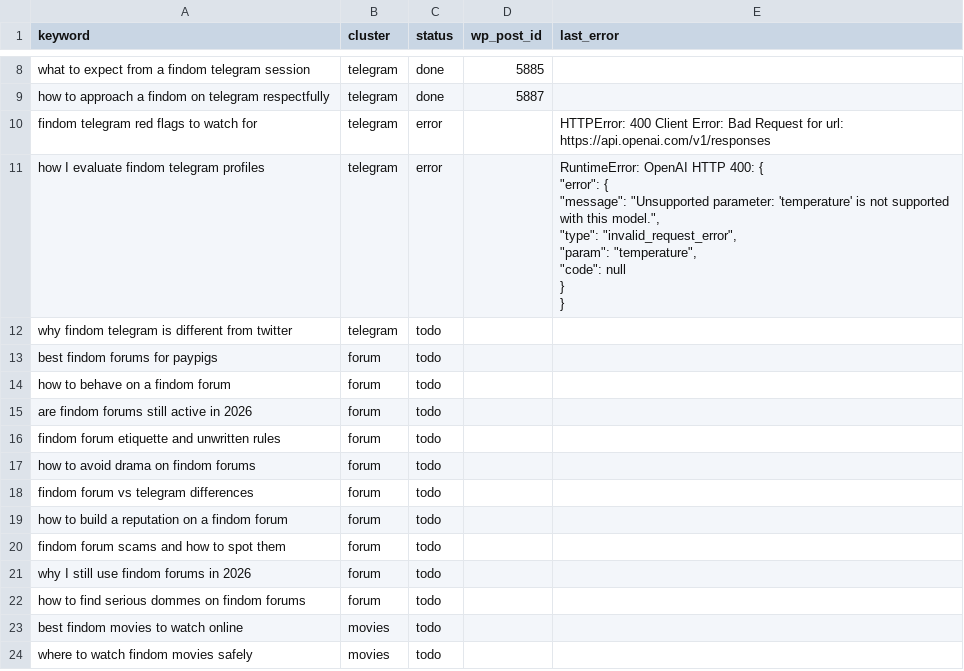
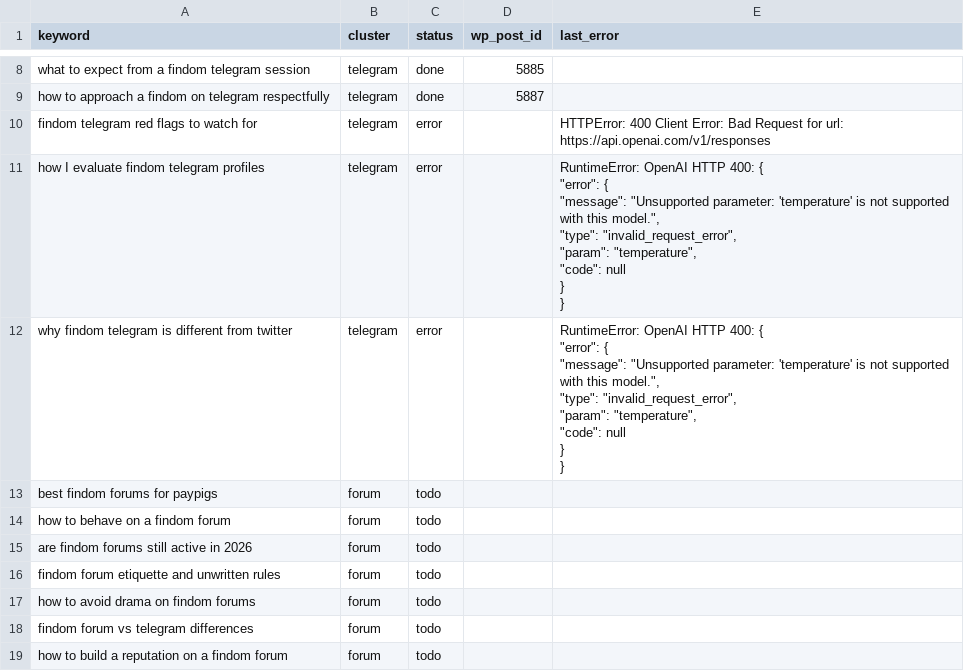
Before and after one commit to yourmoneyslave/yms-reddit-digest, a CSV file: data/keywords.csv, drawn as a sheet; only a part is shown, gaps mark what is left out; the shorter side is filled out with more unchanged rows.

Commit message:
seo: update keyword status

```diff
--- a/data/keywords.csv
+++ b/data/keywords.csv
@@ -18,3 +18,10 @@ how I evaluate findom telegram profiles,telegram,error,,"RuntimeError: OpenAI HT
 }"
-why findom telegram is different from twitter,telegram,todo,,
+why findom telegram is different from twitter,telegram,error,,"RuntimeError: OpenAI HTTP 400: {
+  ""error"": {
+    ""message"": ""Unsupported parameter: 'temperature' is not supported with this model."",
+    ""type"": ""invalid_request_error"",
+    ""param"": ""temperature"",
+    ""code"": null
+  }
+}"
 best findom forums for paypigs,forum,todo,,
```
